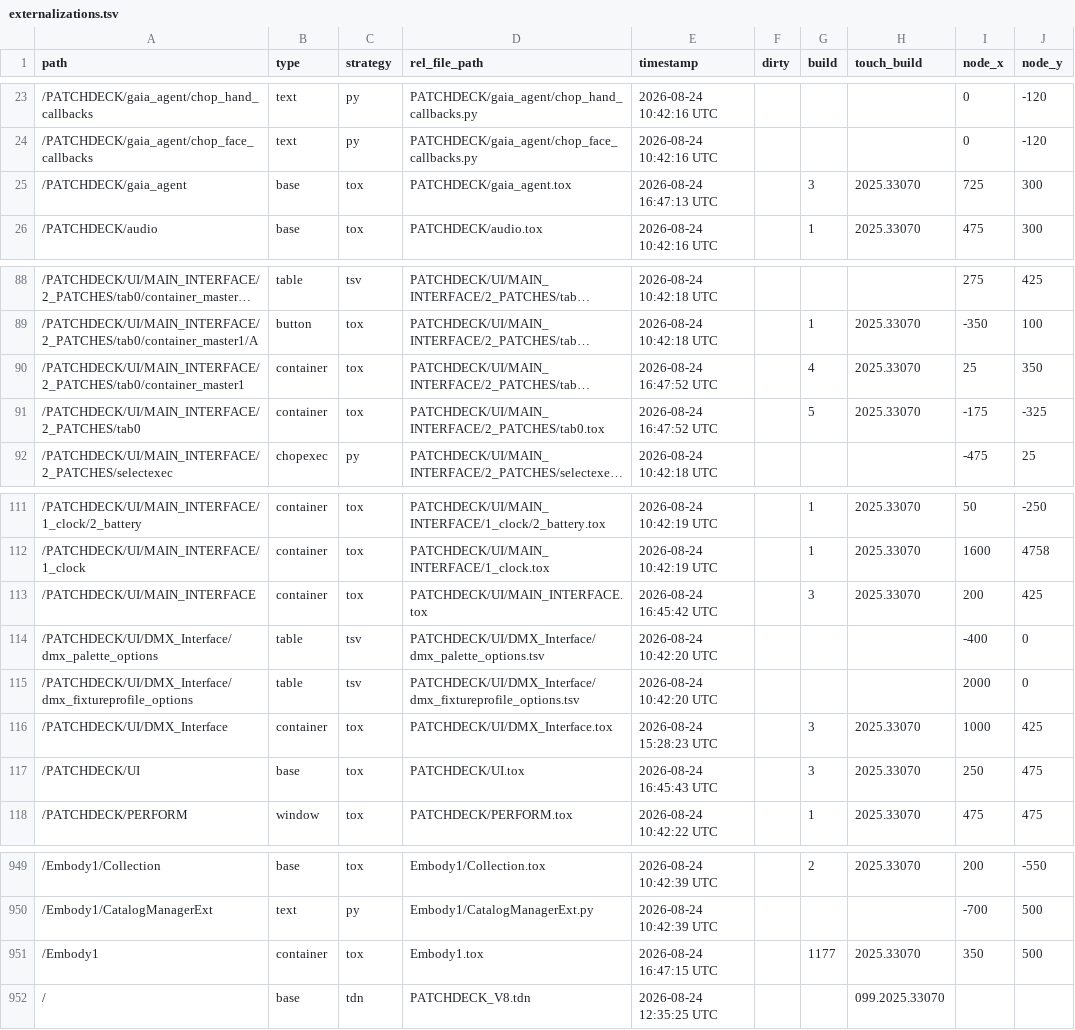
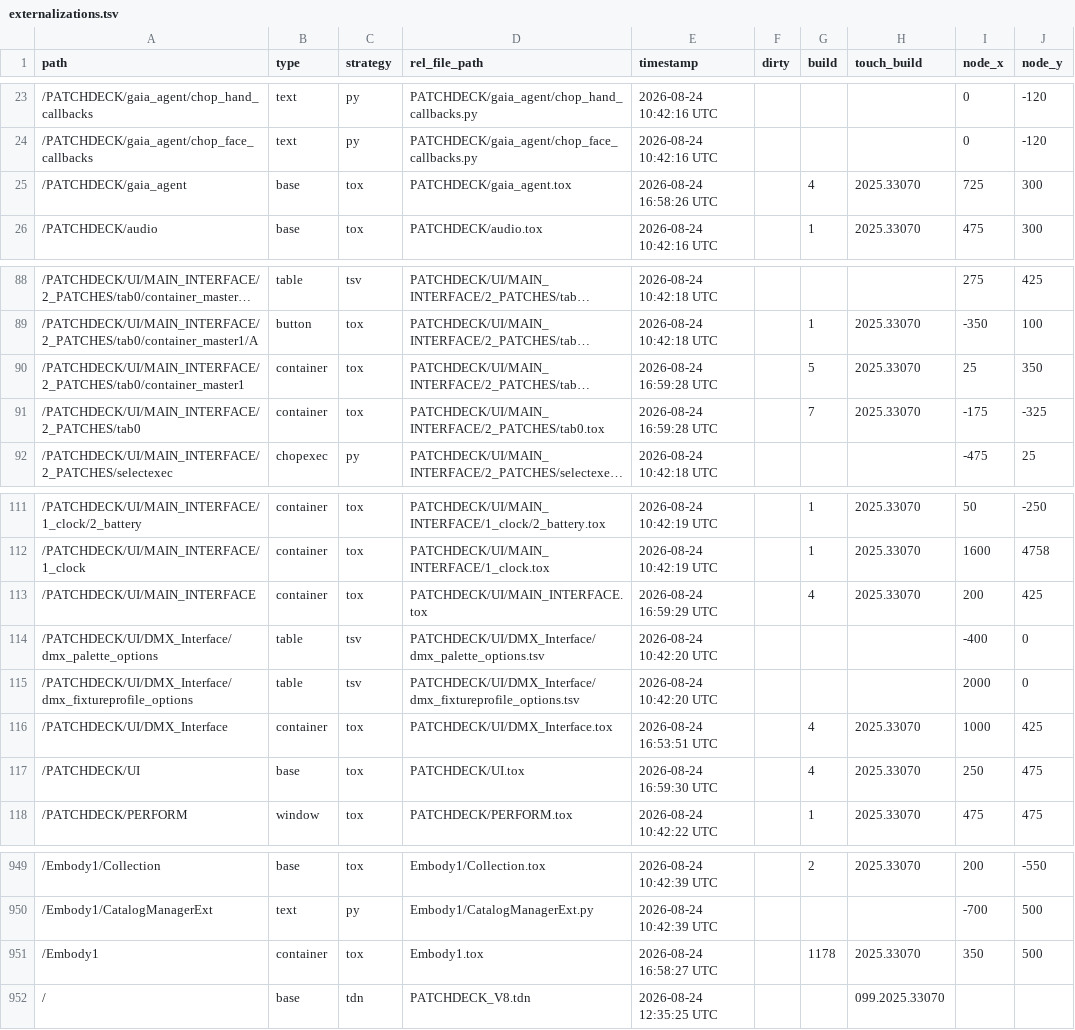
Before and after one commit to vsvisualsubstance-source/TD4PatchDeck, a TSV file: externalizations.tsv, drawn as a sheet; only a part is shown, gaps mark what is left out; long unchanged cells end in …; the diff names each change by its address in the sheet, - before the commit and + after, or states it on an @@ line.

```diff
--- a/externalizations.tsv
+++ b/externalizations.tsv
-E25 (timestamp): 2026-08-24 16:47:13 UTC
+E25 (timestamp): 2026-08-24 16:58:26 UTC
-G25 (build): 3
+G25 (build): 4
-E90:E91 (timestamp): 2026-08-24 16:47:52 UTC
+E90:E91 (timestamp): 2026-08-24 16:59:28 UTC
-G90 (build): 4
+G90 (build): 5
-G91 (build): 5
+G91 (build): 7
-E113 (timestamp): 2026-08-24 16:45:42 UTC
+E113 (timestamp): 2026-08-24 16:59:29 UTC
-G113 (build): 3
+G113 (build): 4
-E116 (timestamp): 2026-08-24 15:28:23 UTC
+E116 (timestamp): 2026-08-24 16:53:51 UTC
-G116:G117 (build): 3
+G116:G117 (build): 4
-E117 (timestamp): 2026-08-24 16:45:43 UTC
+E117 (timestamp): 2026-08-24 16:59:30 UTC
-E951 (timestamp): 2026-08-24 16:47:15 UTC
+E951 (timestamp): 2026-08-24 16:58:27 UTC
-G951 (build): 1177
+G951 (build): 1178
```
Also changed, not shown: 9 other files.
